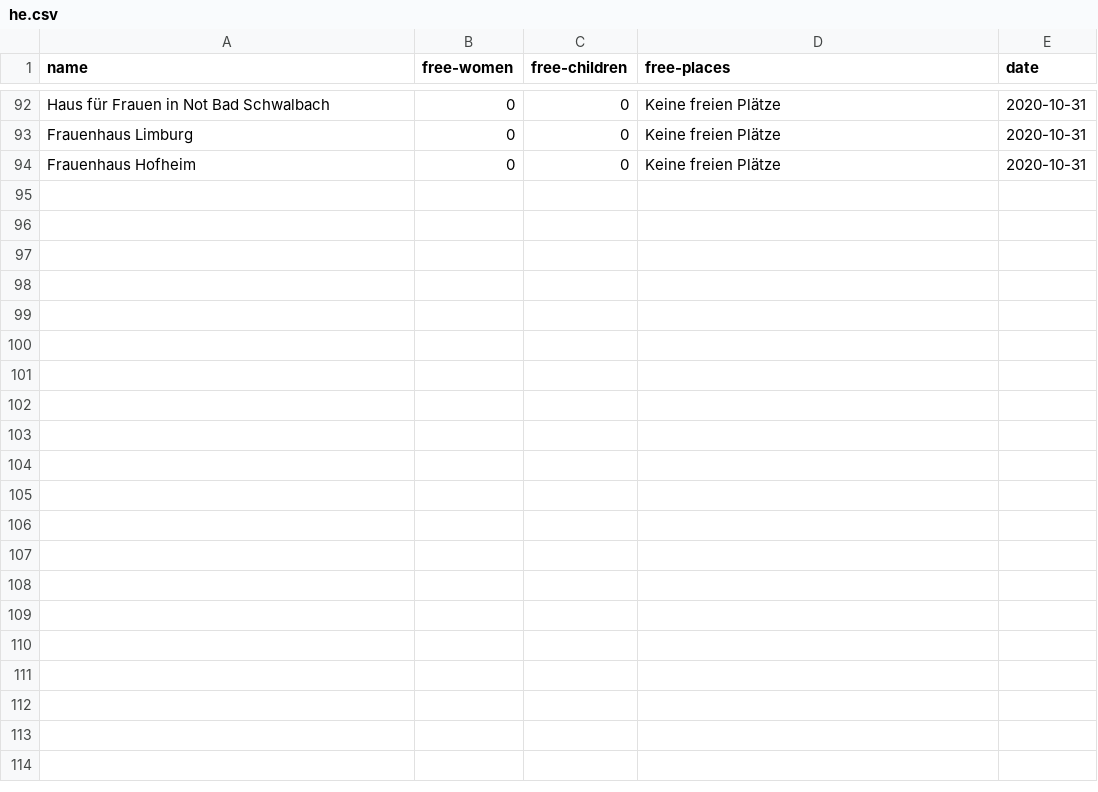
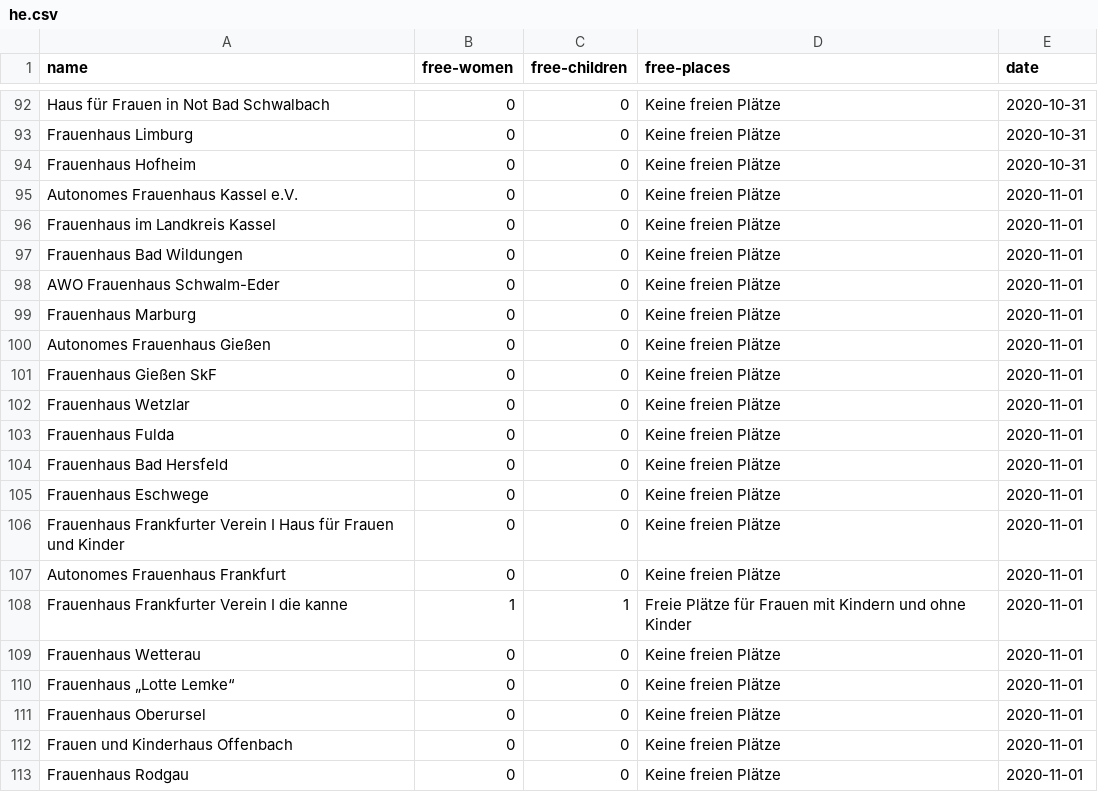
Before and after one commit to maxdonheiser/stoplight-scraper, a CSV file: data/he.csv, drawn as a sheet; only a part is shown, gaps mark what is left out; the diff covers the shown part only.

```diff
--- a/data/he.csv
+++ b/data/he.csv
@@ -94 +94,20 @@ Frauenhaus Limburg,0,0,Keine freien Plätze,2020-10-31
 Frauenhaus Hofheim,0,0,Keine freien Plätze,2020-10-31
+Autonomes Frauenhaus Kassel e.V.,0,0,Keine freien Plätze,2020-11-01
+Frauenhaus im Landkreis Kassel,0,0,Keine freien Plätze,2020-11-01
+Frauenhaus Bad Wildungen,0,0,Keine freien Plätze,2020-11-01
+AWO Frauenhaus Schwalm-Eder,0,0,Keine freien Plätze,2020-11-01
+Frauenhaus Marburg,0,0,Keine freien Plätze,2020-11-01
+Autonomes Frauenhaus Gießen,0,0,Keine freien Plätze,2020-11-01
+Frauenhaus Gießen SkF,0,0,Keine freien Plätze,2020-11-01
+Frauenhaus Wetzlar,0,0,Keine freien Plätze,2020-11-01
+Frauenhaus Fulda,0,0,Keine freien Plätze,2020-11-01
+Frauenhaus Bad Hersfeld,0,0,Keine freien Plätze,2020-11-01
+Frauenhaus Eschwege,0,0,Keine freien Plätze,2020-11-01
+Frauenhaus Frankfurter Verein I Haus für Frauen und Kinder,0,0,Keine freien Plätze,2020-11-01
+Autonomes Frauenhaus Frankfurt,0,0,Keine freien Plätze,2020-11-01
+Frauenhaus Frankfurter Verein I die kanne,1,1,Freie Plätze für Frauen mit Kindern und ohne Kinder,2020-11-01
+Frauenhaus Wetterau,0,0,Keine freien Plätze,2020-11-01
+Frauenhaus „Lotte Lemke“,0,0,Keine freien Plätze,2020-11-01
+Frauenhaus Oberursel,0,0,Keine freien Plätze,2020-11-01
+Frauen und Kinderhaus Offenbach,0,0,Keine freien Plätze,2020-11-01
+Frauenhaus Rodgau,0,0,Keine freien Plätze,2020-11-01
```
Also changed, not shown: 12 added rows elsewhere in this file, data/mv.csv, data/nrw.csv.
